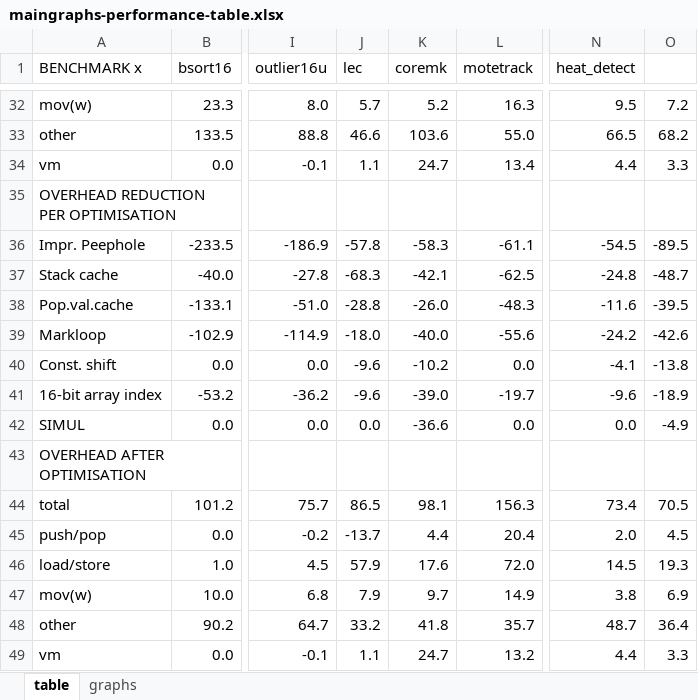
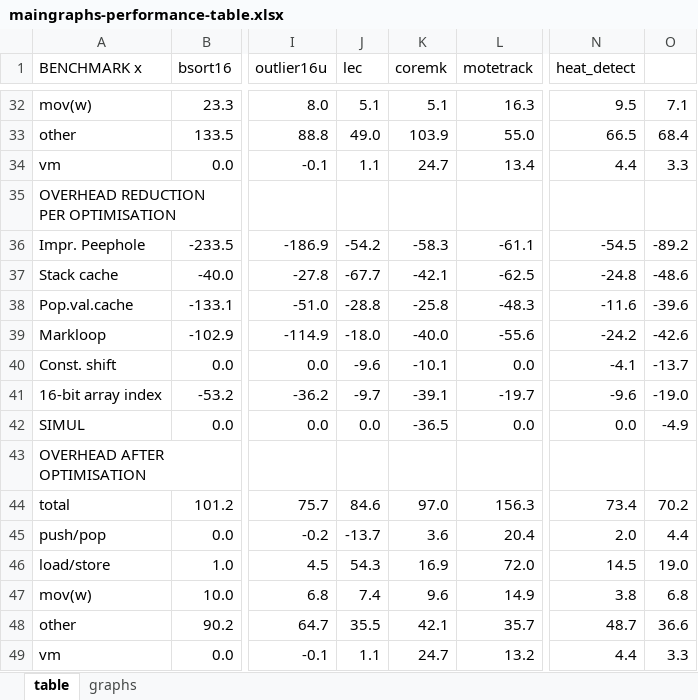
Before and after one commit to nielsreijers/phdthesis, an Excel workbook: data/maingraphs-performance-table.xlsx, sheet table, drawn as a sheet; only a part is shown, gaps mark what is left out; values as stored, in another font and other column widths than the file's, no borders; the diff covers the shown part only; the diff names each change by its address in the sheet, - before the commit and + after, or states it on an @@ line.

```diff
--- a/data/maingraphs-performance-table.xlsx (sheet table)
+++ b/data/maingraphs-performance-table.xlsx (sheet table)
-J32 (lec): 5.7
+J32 (lec): 5.1
-K32 (coremk): 5.2
+K32 (coremk): 5.1
-O32: 7.2
+O32: 7.1
-J33 (lec): 46.6
+J33 (lec): 49.0
-K33 (coremk): 103.6
+K33 (coremk): 103.9
-O33: 68.2
+O33: 68.4
-J36 (lec): -57.8
+J36 (lec): -54.2
-O36: -89.5
+O36: -89.2
-J37 (lec): -68.3
+J37 (lec): -67.7
-O37: -48.7
+O37: -48.6
-K38 (coremk): -26.0
+K38 (coremk): -25.8
-O38: -39.5
+O38: -39.6
-K40 (coremk): -10.2
+K40 (coremk): -10.1
-O40: -13.8
+O40: -13.7
-J41 (lec): -9.6
+J41 (lec): -9.7
-K41 (coremk): -39.0
+K41 (coremk): -39.1
-O41: -18.9
+O41: -19.0
-K42 (coremk): -36.6
+K42 (coremk): -36.5
-J44 (lec): 86.5
+J44 (lec): 84.6
-K44 (coremk): 98.1
+K44 (coremk): 97.0
-O44: 70.5
+O44: 70.2
-K45 (coremk): 4.4
+K45 (coremk): 3.6
-O45: 4.5
+O45: 4.4
-J46 (lec): 57.9
+J46 (lec): 54.3
-K46 (coremk): 17.6
+K46 (coremk): 16.9
-O46: 19.3
+O46: 19.0
-J47 (lec): 7.9
+J47 (lec): 7.4
-K47 (coremk): 9.7
+K47 (coremk): 9.6
-O47: 6.9
+O47: 6.8
-J48 (lec): 33.2
+J48 (lec): 35.5
-K48 (coremk): 41.8
+K48 (coremk): 42.1
-O48: 36.4
+O48: 36.6
```
Also changed, not shown: 63 edited cells and cell formats elsewhere in this sheet, sheet graphs, data/8_16_32_bit.xlsx, data/coremark-optimisations.xlsx, 5 other files.
